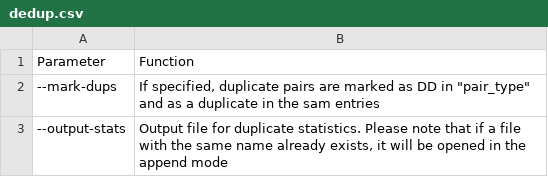
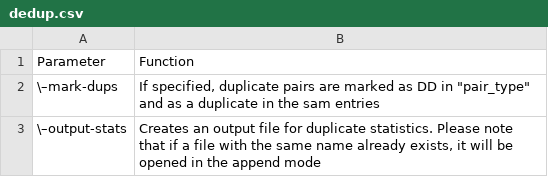
Before and after one commit to dovetail-genomics/capture, a CSV file: docs/source/tables/dedup.csv, drawn as a sheet.

```diff
--- a/docs/source/tables/dedup.csv
+++ b/docs/source/tables/dedup.csv
@@ -1,3 +1,3 @@
 Parameter,Function
---mark-dups,"If specified, duplicate pairs are marked as DD in ""pair_type"" and as a duplicate in the sam entries"
---output-stats,"Output file for duplicate statistics. Please note that if a file with the same name already exists, it will be opened in the append mode"
+\–mark-dups,"If specified, duplicate pairs are marked as DD in ""pair_type"" and as a duplicate in the sam entries"
+\–output-stats,"Creates an output  file for duplicate statistics. Please note that if a file with the same name already exists, it will be opened in the append mode"
```
Also changed, not shown: docs/source/tables/chicago.csv, docs/source/tables/parse.csv, 17 other files.
